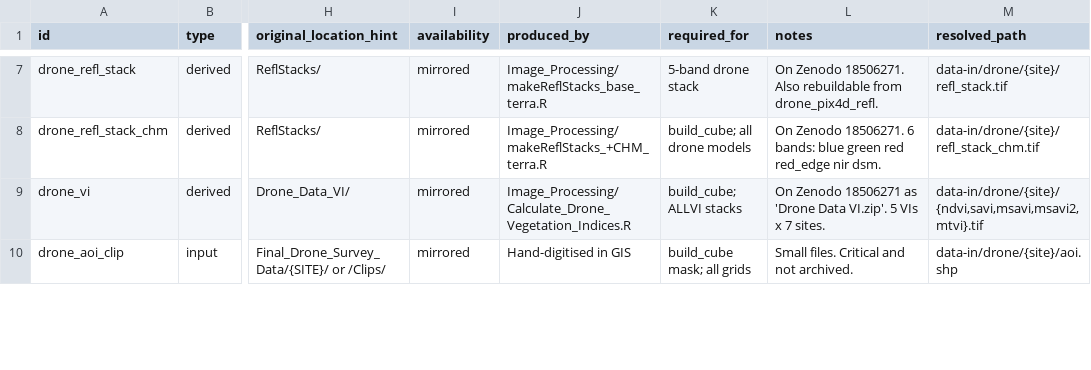
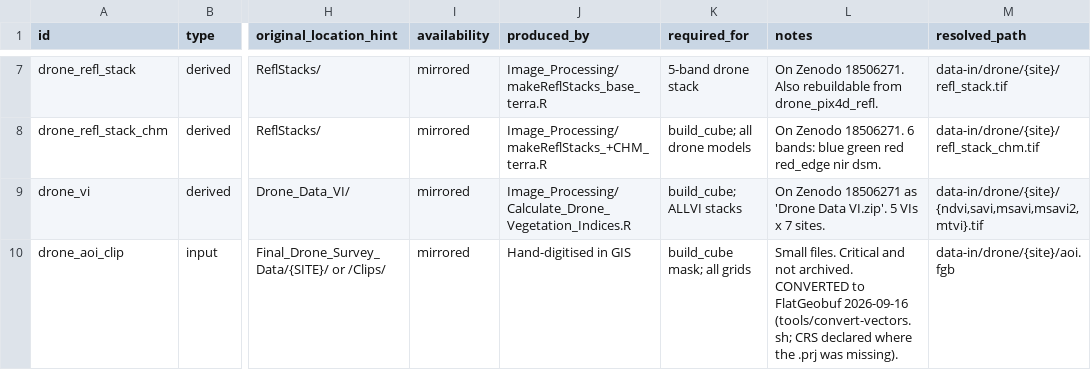
Before and after one commit to TESS-Laboratory/Slade_et_al_mapping_invasive_Neltuma_Kalahari, a CSV file: inst/manifest/data_manifest.csv, drawn as a sheet; only a part is shown, gaps mark what is left out; the diff covers the shown part only; the diff names each change by its address in the sheet, - before the commit and + after, or states it on an @@ line.

```diff
--- a/inst/manifest/data_manifest.csv
+++ b/inst/manifest/data_manifest.csv
-L10 (notes): …not archived.
+L10 (notes): …not archived. CONVERTED to FlatGeobuf 2026-09-16 (tools/convert-vectors.sh; CRS declared where the .prj was missing).
-M10 (resolved_path): data-in/drone/{site}/aoi.shp
+M10 (resolved_path): data-in/drone/{site}/aoi.fgb
```
Also changed, not shown: 10 edited cells elsewhere in this file, 5 other files.
